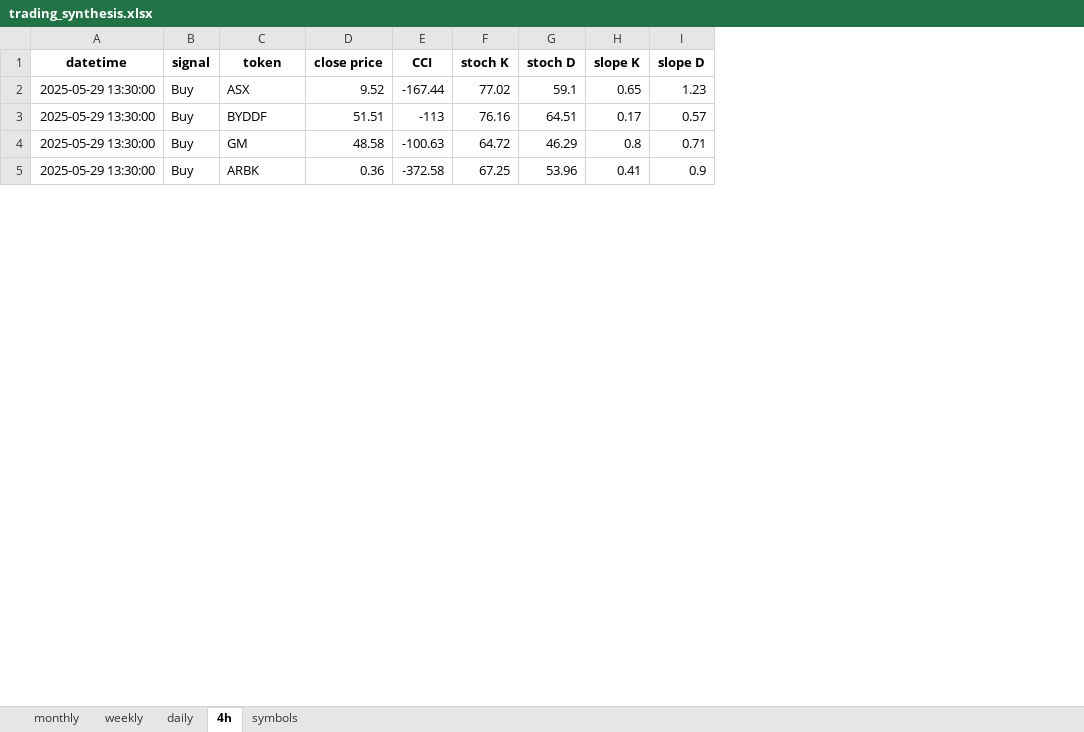
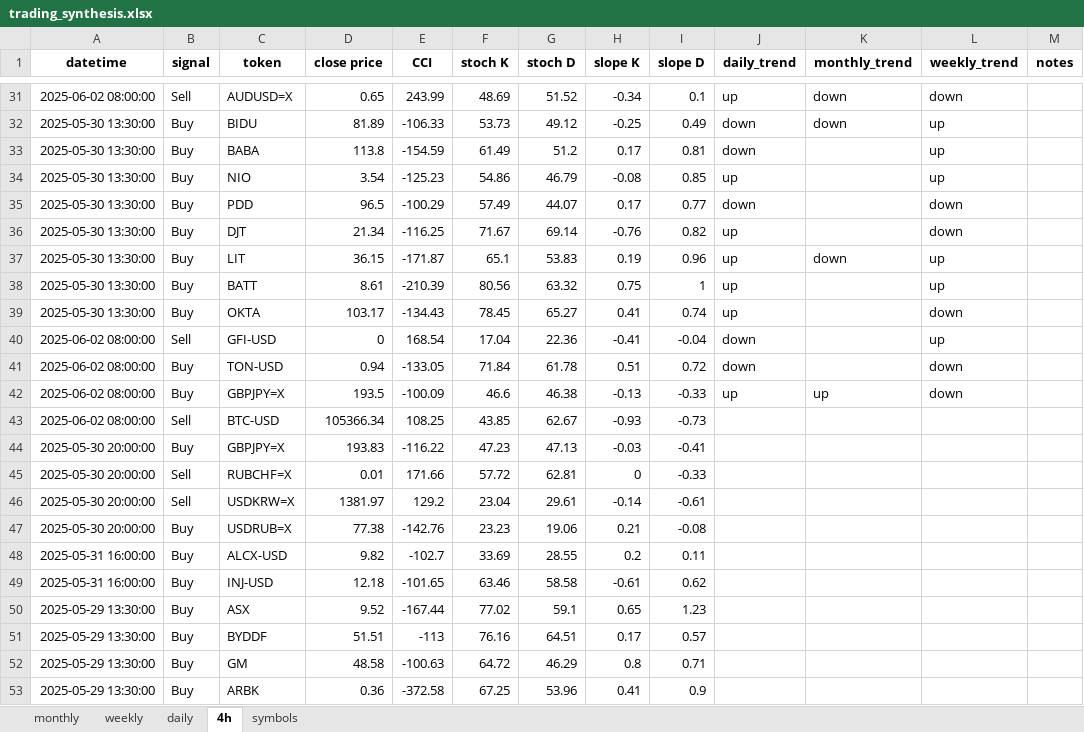
Before and after one commit to tomfahndrich/Roger_trading_syst, an Excel workbook: trading_synthesis.xlsx, sheet 4h, drawn as a sheet; only a part is shown, gaps mark what is left out; values as stored, in another font and other column widths than the file's, no borders; the diff covers the shown part only; the diff names each change by its address in the sheet, - before the commit and + after, or states it on an @@ line.

Commit message:
fix note column + centering + fix few symbols

```diff
--- a/trading_synthesis.xlsx (sheet 4h)
+++ b/trading_synthesis.xlsx (sheet 4h)
+column J (daily_trend), empty
+column K (monthly_trend), empty
+column L (weekly_trend), empty
+column M (notes), empty
+row 31: 2025-06-02 08:00:00 | Sell | AUDUSD=X | 0.65 | 243.99 | 48.69 | 51.52 | -0.34 | 0.1 | up | down | down
+row 32: 2025-05-30 13:30:00 | Buy | BIDU | 81.89 | -106.33 | 53.73 | 49.12 | -0.25 | 0.49 | down | down | up
+row 33: 2025-05-30 13:30:00 | Buy | BABA | 113.8 | -154.59 | 61.49 | 51.2 | 0.17 | 0.81 | down |  | up
+row 34: 2025-05-30 13:30:00 | Buy | NIO | 3.54 | -125.23 | 54.86 | 46.79 | -0.08 | 0.85 | up |  | up
+row 35: 2025-05-30 13:30:00 | Buy | PDD | 96.5 | -100.29 | 57.49 | 44.07 | 0.17 | 0.77 | down |  | down
+row 36: 2025-05-30 13:30:00 | Buy | DJT | 21.34 | -116.25 | 71.67 | 69.14 | -0.76 | 0.82 | up |  | down
+row 37: 2025-05-30 13:30:00 | Buy | LIT | 36.15 | -171.87 | 65.1 | 53.83 | 0.19 | 0.96 | up | down | up
+row 38: 2025-05-30 13:30:00 | Buy | BATT | 8.61 | -210.39 | 80.56 | 63.32 | 0.75 | 1 | up |  | up
+row 39: 2025-05-30 13:30:00 | Buy | OKTA | 103.17 | -134.43 | 78.45 | 65.27 | 0.41 | 0.74 | up |  | down
+row 40: 2025-06-02 08:00:00 | Sell | GFI-USD | 0 | 168.54 | 17.04 | 22.36 | -0.41 | -0.04 | down |  | up
+row 41: 2025-06-02 08:00:00 | Buy | TON-USD | 0.94 | -133.05 | 71.84 | 61.78 | 0.51 | 0.72 | down |  | down
+row 42: 2025-06-02 08:00:00 | Buy | GBPJPY=X | 193.5 | -100.09 | 46.6 | 46.38 | -0.13 | -0.33 | up | up | down
+row 43: 2025-06-02 08:00:00 | Sell | BTC-USD | 105366.34 | 108.25 | 43.85 | 62.67 | -0.93 | -0.73
+row 44: 2025-05-30 20:00:00 | Buy | GBPJPY=X | 193.83 | -116.22 | 47.23 | 47.13 | -0.03 | -0.41
+row 45: 2025-05-30 20:00:00 | Sell | RUBCHF=X | 0.01 | 171.66 | 57.72 | 62.81 | 0 | -0.33
+row 46: 2025-05-30 20:00:00 | Sell | USDKRW=X | 1381.97 | 129.2 | 23.04 | 29.61 | -0.14 | -0.61
+row 47: 2025-05-30 20:00:00 | Buy | USDRUB=X | 77.38 | -142.76 | 23.23 | 19.06 | 0.21 | -0.08
+row 48: 2025-05-31 16:00:00 | Buy | ALCX-USD | 9.82 | -102.7 | 33.69 | 28.55 | 0.2 | 0.11
+row 49: 2025-05-31 16:00:00 | Buy | INJ-USD | 12.18 | -101.65 | 63.46 | 58.58 | -0.61 | 0.62
```
Also changed, not shown: 29 added rows elsewhere in this sheet, sheet daily, sheet weekly, sheet monthly, sheet symbols, 1 other file.
